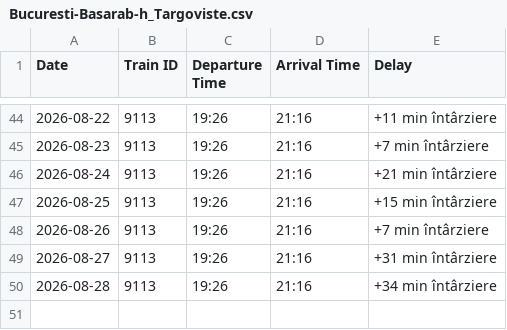
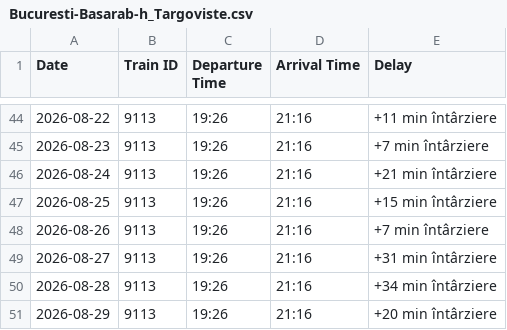
Before and after one commit to R4resDev/Train-Delay-Scraper, a CSV file: data/Bucuresti-Basarab-h_Targoviste.csv, drawn as a sheet; only a part is shown, gaps mark what is left out.

```diff
--- a/data/Bucuresti-Basarab-h_Targoviste.csv
+++ b/data/Bucuresti-Basarab-h_Targoviste.csv
@@ -50 +50,2 @@ Date, Train ID, Departure Time, Arrival Time, Delay
 2026-08-28, 9113, 19:26, 21:16, +34 min întârziere
+2026-08-29, 9113, 19:26, 21:16, +20 min întârziere
```
Also changed, not shown: data/Bucuresti-Nord_Targoviste.csv, data/Targoviste_Bucuresti-Basarab-h.csv, 1 other file.
